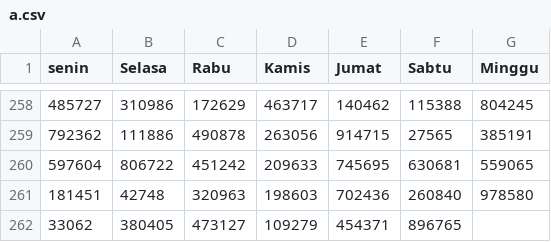
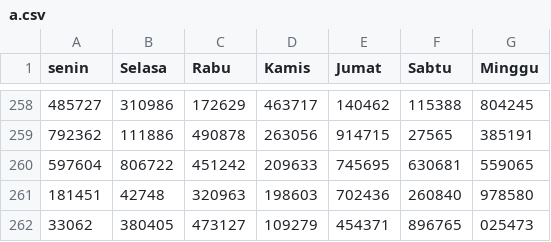
Before and after one commit to hadicangkring/belajar, a CSV file: a.csv, drawn as a sheet; only a part is shown, gaps mark what is left out; the diff names each change by its address in the sheet, - before the commit and + after, or states it on an @@ line.

Commit message:
Update a.csv

```diff
--- a/a.csv
+++ b/a.csv
-G262 (Minggu): (empty)
+G262 (Minggu): 025473
```
